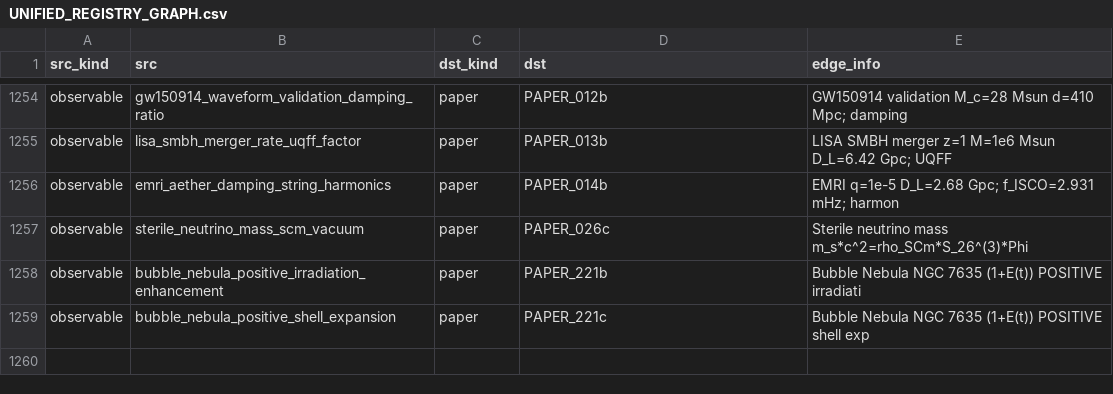
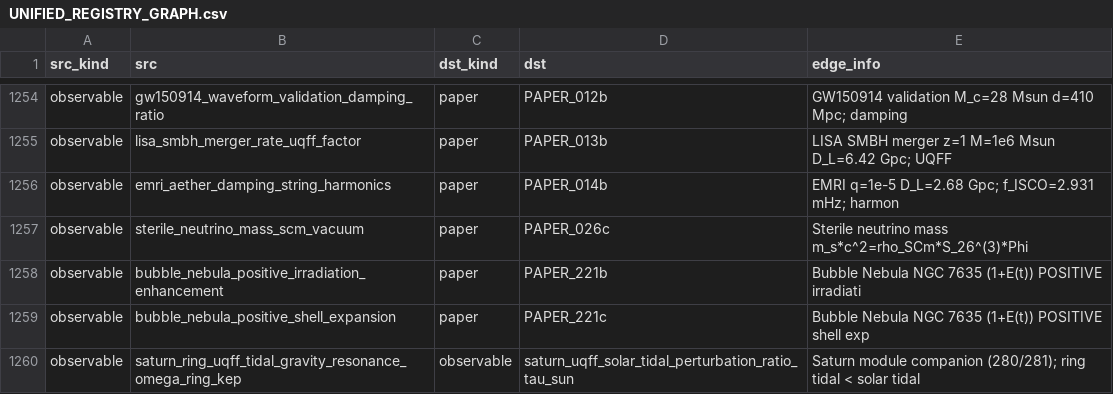
Before and after one commit to Daniel8Murphy0007/Star-Magic-Program, a CSV file: UNIFIED_REGISTRY_GRAPH.csv, drawn as a sheet; only a part is shown, gaps mark what is left out.

```diff
--- a/UNIFIED_REGISTRY_GRAPH.csv
+++ b/UNIFIED_REGISTRY_GRAPH.csv
@@ -1259 +1259,2 @@ observable,bubble_nebula_positive_irradiation_enhancement,paper,PAPER_221b,Bubbl
 observable,bubble_nebula_positive_shell_expansion,paper,PAPER_221c,Bubble Nebula NGC 7635 (1+E(t)) POSITIVE shell exp
+observable,saturn_ring_uqff_tidal_gravity_resonance_omega_ring_kep,observable,saturn_uqff_solar_tidal_perturbation_ratio_tau_sun,Saturn module companion (280/281); ring tidal < solar tidal
```
Also changed, not shown: UNIFIED_REGISTRY.csv, UNIFIED_REGISTRY_CORPUS_CITATIONS.csv, 10 other files.
